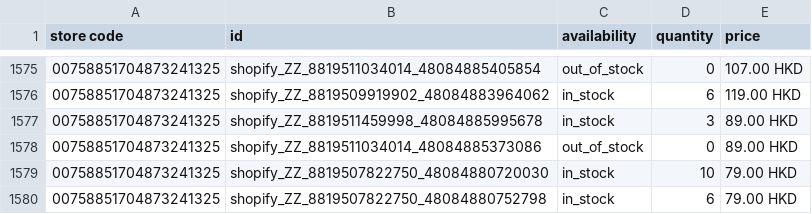
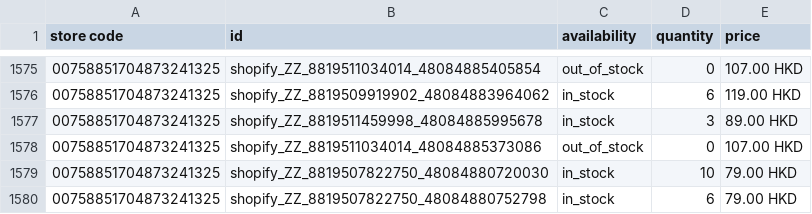
Before and after one commit to edberli/ouji-website, a TSV file: data/local_inventory.tsv, drawn as a sheet; only a part is shown, gaps mark what is left out.

Commit message:
觀塘本地存貨 feed 每日更新 2026-10-14

```diff
--- a/data/local_inventory.tsv
+++ b/data/local_inventory.tsv
@@ -1577,3 +1577,3 @@ store code	id	availability	quantity	price
 00758851704873241325	shopify_ZZ_8819511459998_48084885995678	in_stock	3	89.00 HKD
-00758851704873241325	shopify_ZZ_8819511034014_48084885373086	out_of_stock	0	89.00 HKD
+00758851704873241325	shopify_ZZ_8819511034014_48084885373086	out_of_stock	0	107.00 HKD
 00758851704873241325	shopify_ZZ_8819507822750_48084880720030	in_stock	10	79.00 HKD
```
